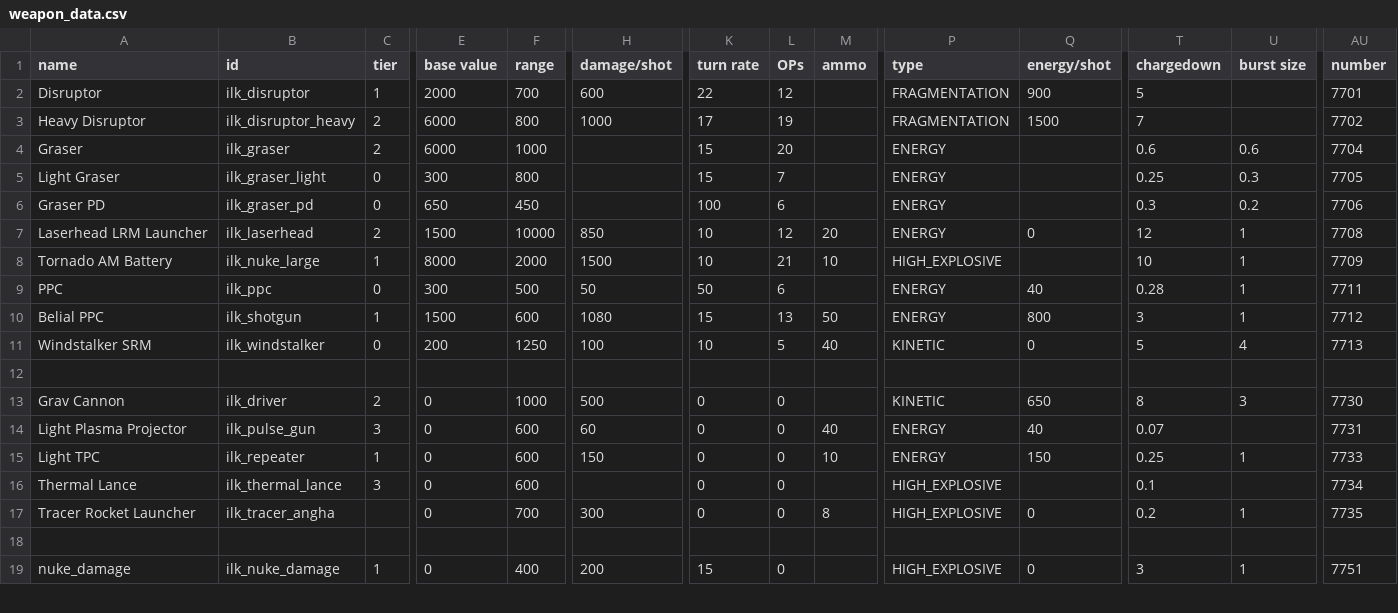
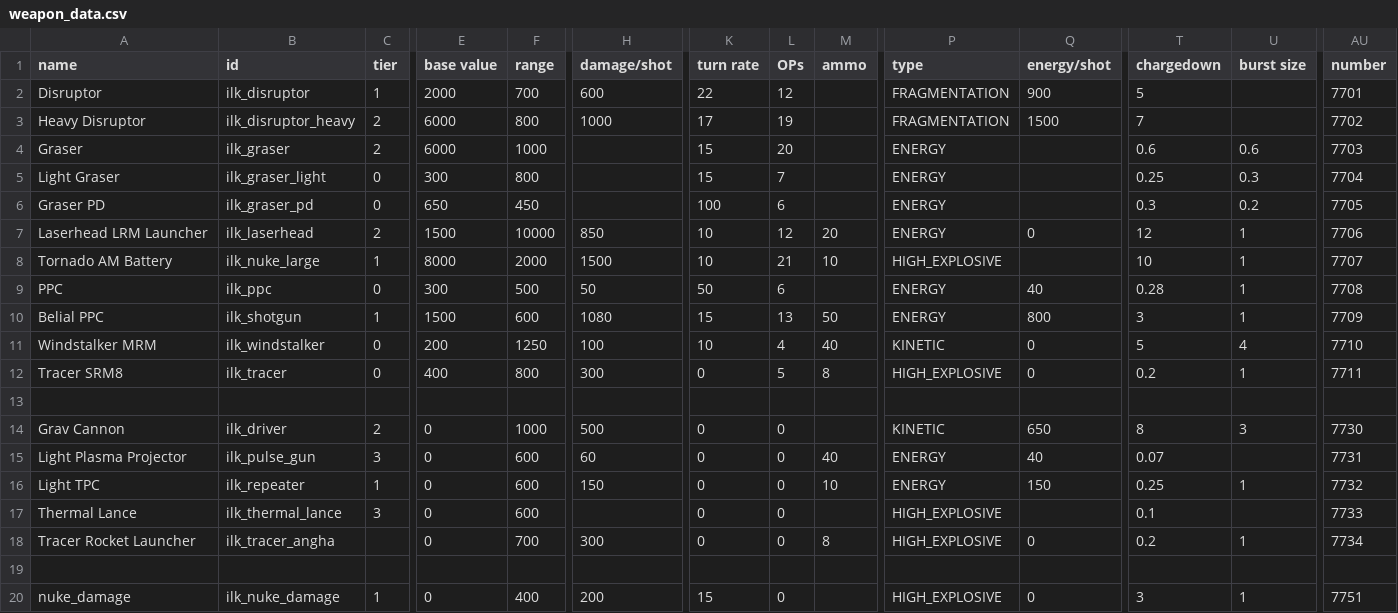
Before and after one commit to jstaf/mayorate, a CSV file: data/weapons/weapon_data.csv, drawn as a sheet; only a part is shown, gaps mark what is left out; addresses are those after the commit; rows hold the shown columns only; the diff names each change by its address in the sheet, - before the commit and + after, or states it on an @@ line.

Commit message:
add tracer small mount

```diff
--- a/data/weapons/weapon_data.csv
+++ b/data/weapons/weapon_data.csv
-AU4 (number): 7704
+AU4 (number): 7703
-AU5 (number): 7705
+AU5 (number): 7704
-AU6 (number): 7706
+AU6 (number): 7705
-AU7 (number): 7708
+AU7 (number): 7706
-AU8 (number): 7709
+AU8 (number): 7707
-AU9 (number): 7711
+AU9 (number): 7708
-AU10 (number): 7712
+AU10 (number): 7709
-A11 (name): Windstalker SRM
+A11 (name): Windstalker MRM
-L11 (OPs): 5
+L11 (OPs): 4
-AU11 (number): 7713
+AU11 (number): 7710
+row 12: Tracer SRM8 | ilk_tracer | 0 | 400 | 800 | 300 | 0 | 5 | 8 | HIGH_EXPLOSIVE | 0 | 0.2 | 1 | 7711
-AU16 (number): 7733
+AU16 (number): 7732
-AU17 (number): 7734
+AU17 (number): 7733
-AU18 (number): 7735
+AU18 (number): 7734
```
Also changed, not shown: 12 other files.
